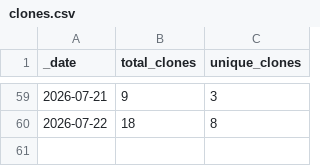
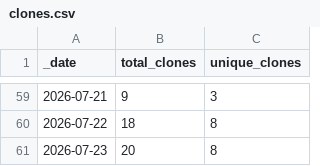
Before and after one commit to currycan/sb-xray, a CSV file: traffic/clones.csv, drawn as a sheet; only a part is shown, gaps mark what is left out.

```diff
--- a/traffic/clones.csv
+++ b/traffic/clones.csv
@@ -60 +60,2 @@ _date,total_clones,unique_clones
 2026-07-22,18,8
+2026-07-23,20,8
```
Also changed, not shown: traffic/views.csv, 1 other file.
